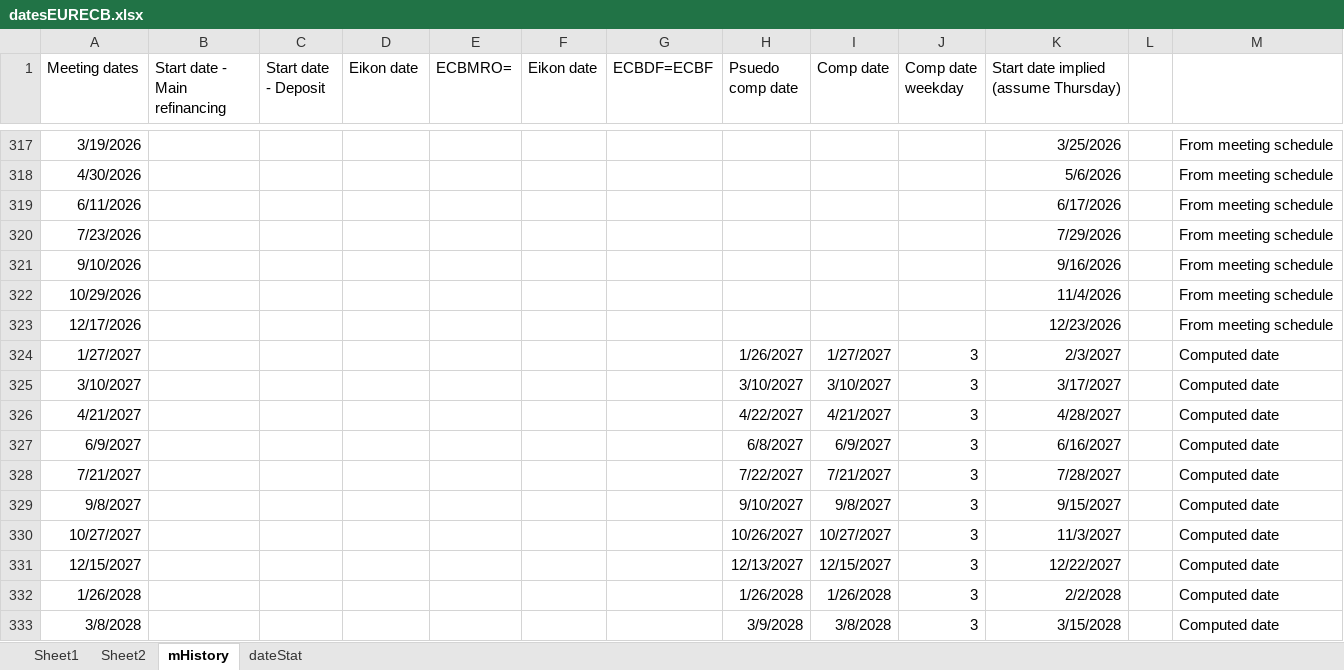
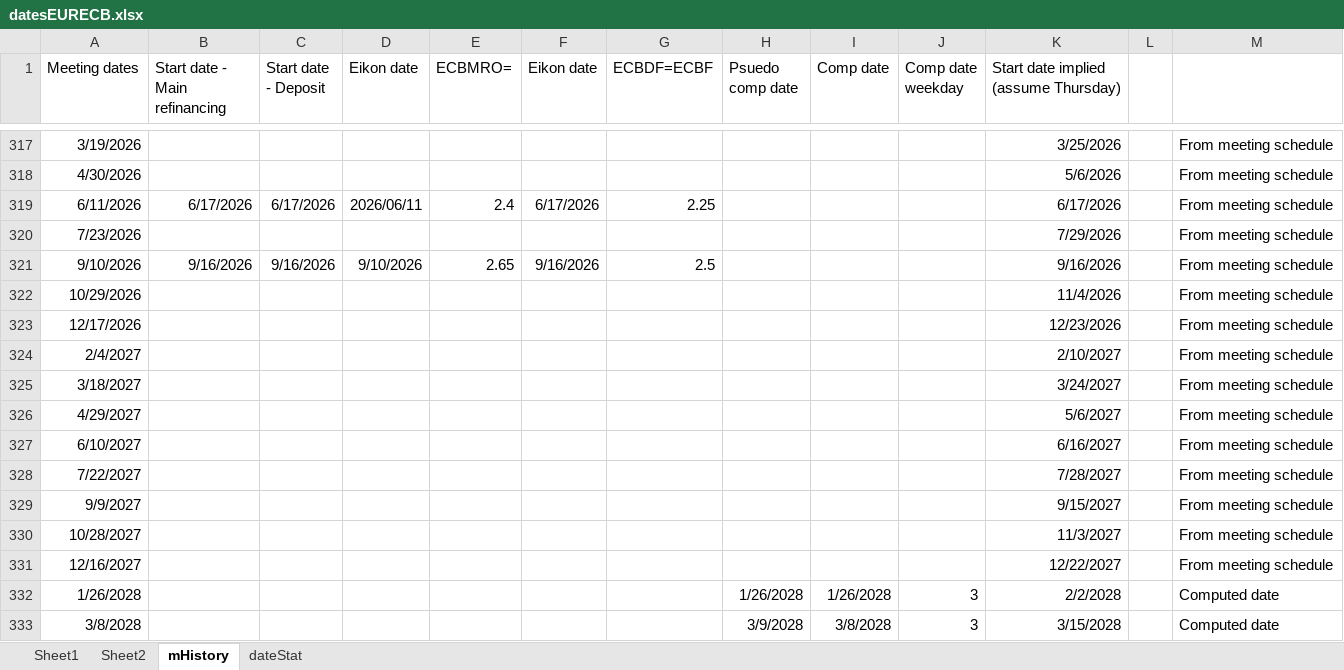
Before and after one commit to ingemarhelander/kalmanrates, an Excel workbook: data/raw/datesEURECB.xlsx, sheet mHistory, drawn as a sheet; only a part is shown, gaps mark what is left out; values as stored, in another font and other column widths than the file's, no borders; removed rows and columns are numbered as before the commit, all else as after; the diff names each change by its address in the sheet, - before the commit and + after, or states it on an @@ line.

```diff
--- a/data/raw/datesEURECB.xlsx (sheet mHistory)
+++ b/data/raw/datesEURECB.xlsx (sheet mHistory)
-B319 (Start date - Main refinancing): (empty)
+B319 (Start date - Main refinancing): 6/17/2026
-C319 (Start date - Deposit): (empty)
+C319 (Start date - Deposit): 6/17/2026
-D319 (Eikon date): (empty)
+D319 (Eikon date): 2026/06/11
-E319 (ECBMRO=): (empty)
+E319 (ECBMRO=): 2.4
-F319 (Eikon date): (empty)
+F319 (Eikon date): 6/17/2026
-G319 (ECBDF=ECBF): (empty)
+G319 (ECBDF=ECBF): 2.25
-B321 (Start date - Main refinancing): (empty)
+B321 (Start date - Main refinancing): 9/16/2026
-C321 (Start date - Deposit): (empty)
+C321 (Start date - Deposit): 9/16/2026
-D321 (Eikon date): (empty)
+D321 (Eikon date): 9/10/2026
-E321 (ECBMRO=): (empty)
+E321 (ECBMRO=): 2.65
-F321 (Eikon date): (empty)
+F321 (Eikon date): 9/16/2026
-G321 (ECBDF=ECBF): (empty)
+G321 (ECBDF=ECBF): 2.5
-row 324: 1/27/2027 |  |  |  |  |  |  | 1/26/2027 | 1/27/2027 | 3 | 2/3/2027 |  | Computed date
-row 325: 3/10/2027 |  |  |  |  |  |  | 3/10/2027 | 3/10/2027 | 3 | 3/17/2027 |  | Computed date
-row 326: 4/21/2027 |  |  |  |  |  |  | 4/22/2027 | 4/21/2027 | 3 | 4/28/2027 |  | Computed date
-row 327: 6/9/2027 |  |  |  |  |  |  | 6/8/2027 | 6/9/2027 | 3 | 6/16/2027 |  | Computed date
-row 328: 7/21/2027 |  |  |  |  |  |  | 7/22/2027 | 7/21/2027 | 3 | 7/28/2027 |  | Computed date
-row 329: 9/8/2027 |  |  |  |  |  |  | 9/10/2027 | 9/8/2027 | 3 | 9/15/2027 |  | Computed date
-row 330: 10/27/2027 |  |  |  |  |  |  | 10/26/2027 | 10/27/2027 | 3 | 11/3/2027 |  | Computed date
-row 331: 12/15/2027 |  |  |  |  |  |  | 12/13/2027 | 12/15/2027 | 3 | 12/22/2027 |  | Computed date
+row 324: 2/4/2027 |  |  |  |  |  |  |  |  |  | 2/10/2027 |  | From meeting schedule
+row 325: 3/18/2027 |  |  |  |  |  |  |  |  |  | 3/24/2027 |  | From meeting schedule
+row 326: 4/29/2027 |  |  |  |  |  |  |  |  |  | 5/6/2027 |  | From meeting schedule
+row 327: 6/10/2027 |  |  |  |  |  |  |  |  |  | 6/16/2027 |  | From meeting schedule
+row 328: 7/22/2027 |  |  |  |  |  |  |  |  |  | 7/28/2027 |  | From meeting schedule
+row 329: 9/9/2027 |  |  |  |  |  |  |  |  |  | 9/15/2027 |  | From meeting schedule
+row 330: 10/28/2027 |  |  |  |  |  |  |  |  |  | 11/3/2027 |  | From meeting schedule
+row 331: 12/16/2027 |  |  |  |  |  |  |  |  |  | 12/22/2027 |  | From meeting schedule
```
Also changed, not shown: sheet Sheet1, sheet Sheet2, 3 other files.
